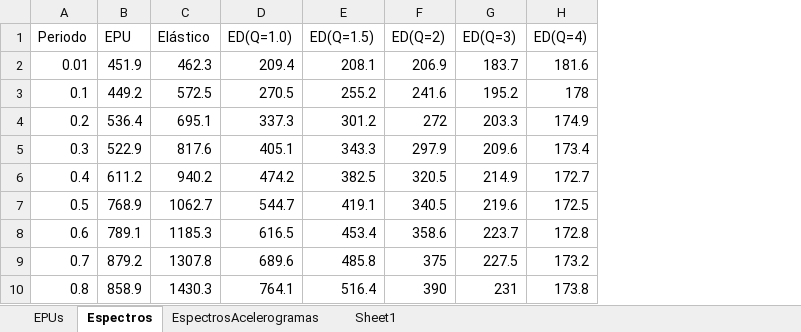
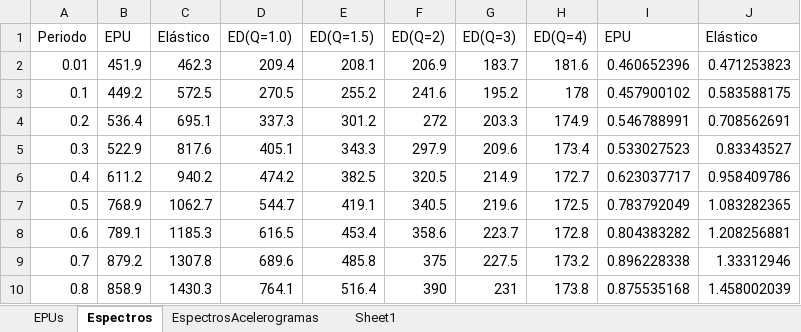
Before and after one commit to JMHCastro/ProcesamientoEspectros, an Excel workbook: AnalisisEscalamientoAcelerogramas.xlsx, sheet Espectros, drawn as a sheet; only a part is shown; values as stored, in another font and other column widths than the file's, no borders; charts and pictures not drawn; the diff names each change by its address in the sheet, - before the commit and + after, or states it on an @@ line.

Commit message:
Respaldo: integración de espectros de diseño EPU y Elástico, y mejora visual en grises

```diff
--- a/AnalisisEscalamientoAcelerogramas.xlsx (sheet Espectros)
+++ b/AnalisisEscalamientoAcelerogramas.xlsx (sheet Espectros)
+column I (EPU), rows 2-10: 0.460652396 | 0.457900102 | 0.546788991 | 0.533027523 | 0.623037717 | 0.783792049 | 0.804383282 | 0.896228338 | 0.875535168
+column J (Elástico), rows 2-10: 0.471253823 | 0.583588175 | 0.708562691 | 0.83343527 | 0.958409786 | 1.083282365 | 1.208256881 | 1.33312946 | 1.458002039
```
Also changed, not shown: sheet Sheet1, charts or pictures, 8 other files.
